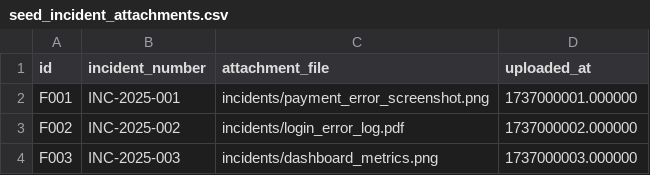
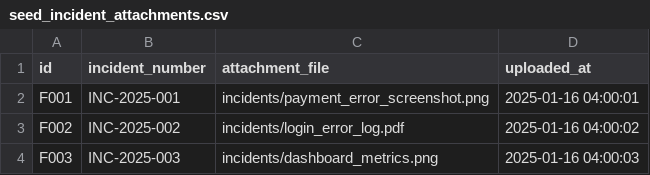
Before and after one commit to Snowflake-Labs/unified-data-stack-for-incident-management, a CSV file: data/csv/seed_incident_attachments.csv, drawn as a sheet.

```diff
--- a/data/csv/seed_incident_attachments.csv
+++ b/data/csv/seed_incident_attachments.csv
@@ -1,4 +1,4 @@
 id,incident_number,attachment_file,uploaded_at
-F001,INC-2025-001,incidents/payment_error_screenshot.png,1737000001.000000
-F002,INC-2025-002,incidents/login_error_log.pdf,1737000002.000000
-F003,INC-2025-003,incidents/dashboard_metrics.png,1737000003.000000
+F001,INC-2025-001,incidents/payment_error_screenshot.png,2025-01-16 04:00:01
+F002,INC-2025-002,incidents/login_error_log.pdf,2025-01-16 04:00:02
+F003,INC-2025-003,incidents/dashboard_metrics.png,2025-01-16 04:00:03
```
Also changed, not shown: data/csv/seed_active_incidents.csv, data/csv/seed_closed_incidents.csv, 5 other files.
